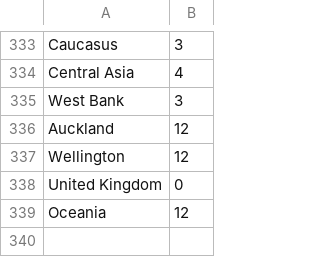
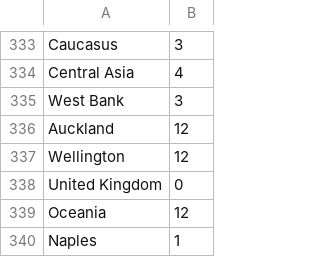
Before and after one commit to petrarch1603/MapPornBot, a CSV file: data/locationsZone.csv, drawn as a sheet; only a part is shown, gaps mark what is left out; the diff names each change by its address in the sheet, - before the commit and + after, or states it on an @@ line.

Commit message:
add location

```diff
--- a/data/locationsZone.csv
+++ b/data/locationsZone.csv
+row 340: Naples | 1
```
